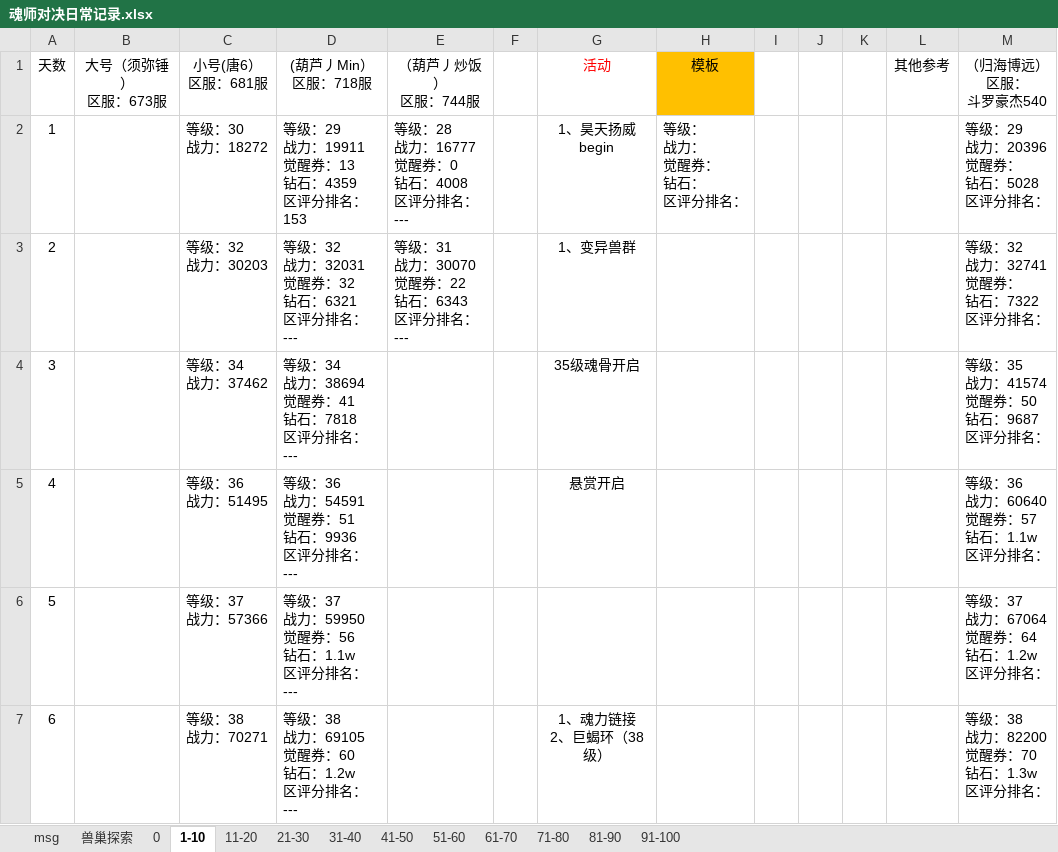
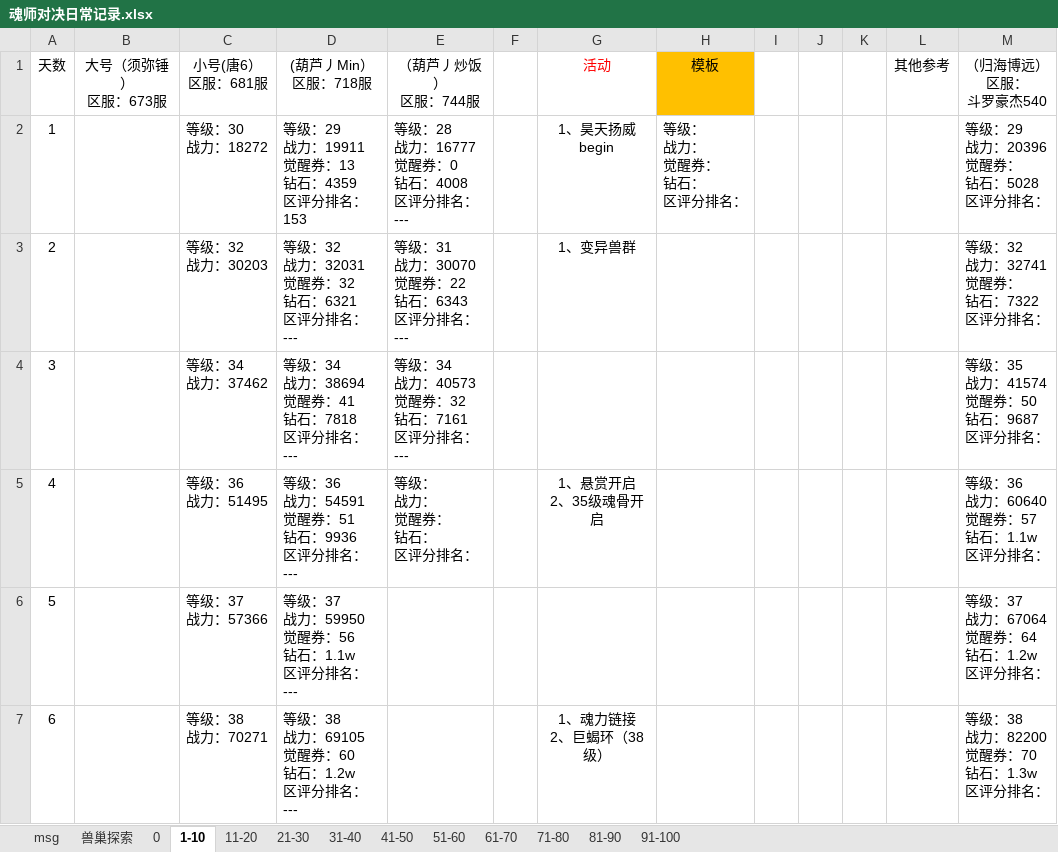
Before and after one commit to 1030821847/Person, an Excel workbook: 魂师对决日常记录.xlsx, sheet 1-10, drawn as a sheet; only a part is shown; values as stored, in another font and other column widths than the file's, no borders; ↵ is a line break in a cell; the diff names each change by its address in the sheet, - before the commit and + after, or states it on an @@ line.

```diff
--- a/魂师对决日常记录.xlsx (sheet 1-10)
+++ b/魂师对决日常记录.xlsx (sheet 1-10)
-E4 (（葫芦丿炒饭） 区服：744服): (empty)
+E4 (（葫芦丿炒饭） 区服：744服): 等级：34 ↵ 战力：40573 ↵ 觉醒券：32 ↵ 钻石：7161 ↵ 区评分排名：---
-G4 (活动): 35级魂骨开启
+G4 (活动): (empty)
-E5 (（葫芦丿炒饭） 区服：744服): (empty)
+E5 (（葫芦丿炒饭） 区服：744服): 等级： ↵ 战力： ↵ 觉醒券： ↵ 钻石： ↵ 区评分排名：
-G5 (活动): 悬赏开启
+G5 (活动): 1、悬赏开启 ↵ 2、35级魂骨开启
```
Also changed, not shown: sheet 91-100, sheet 81-90.
